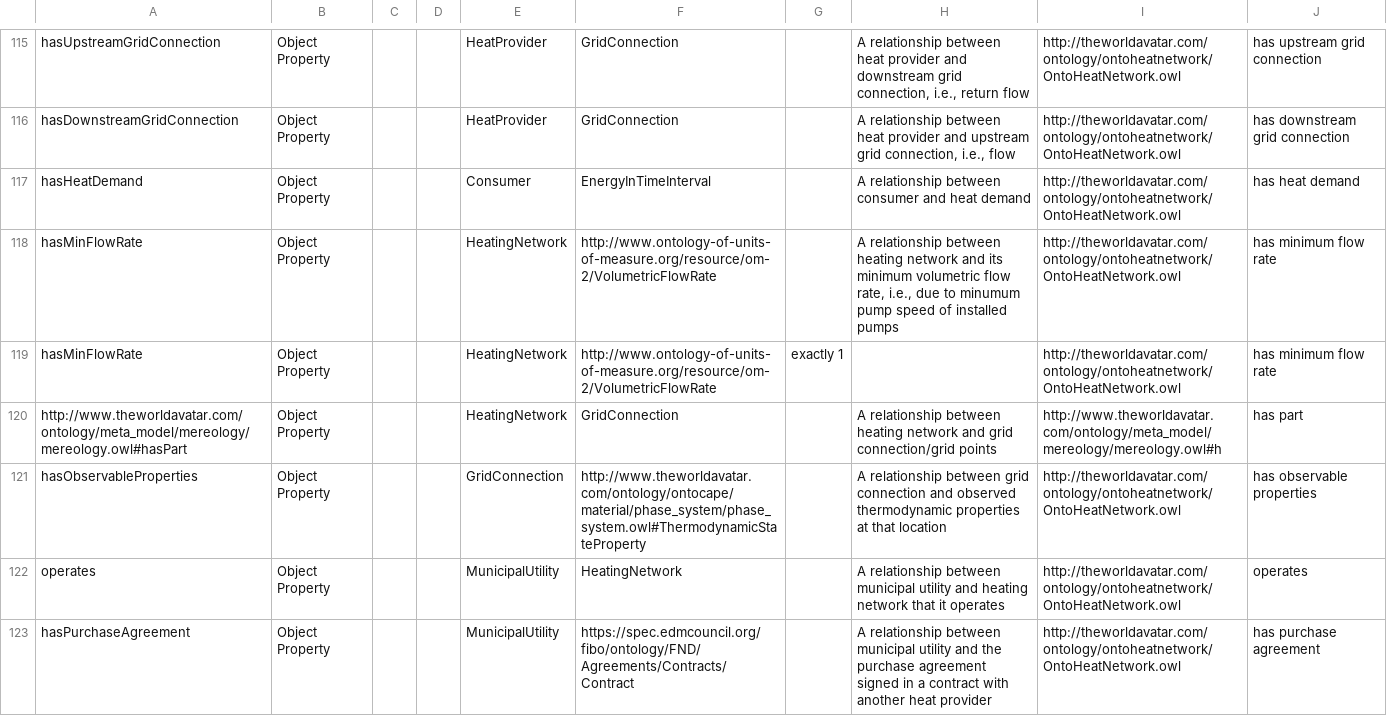
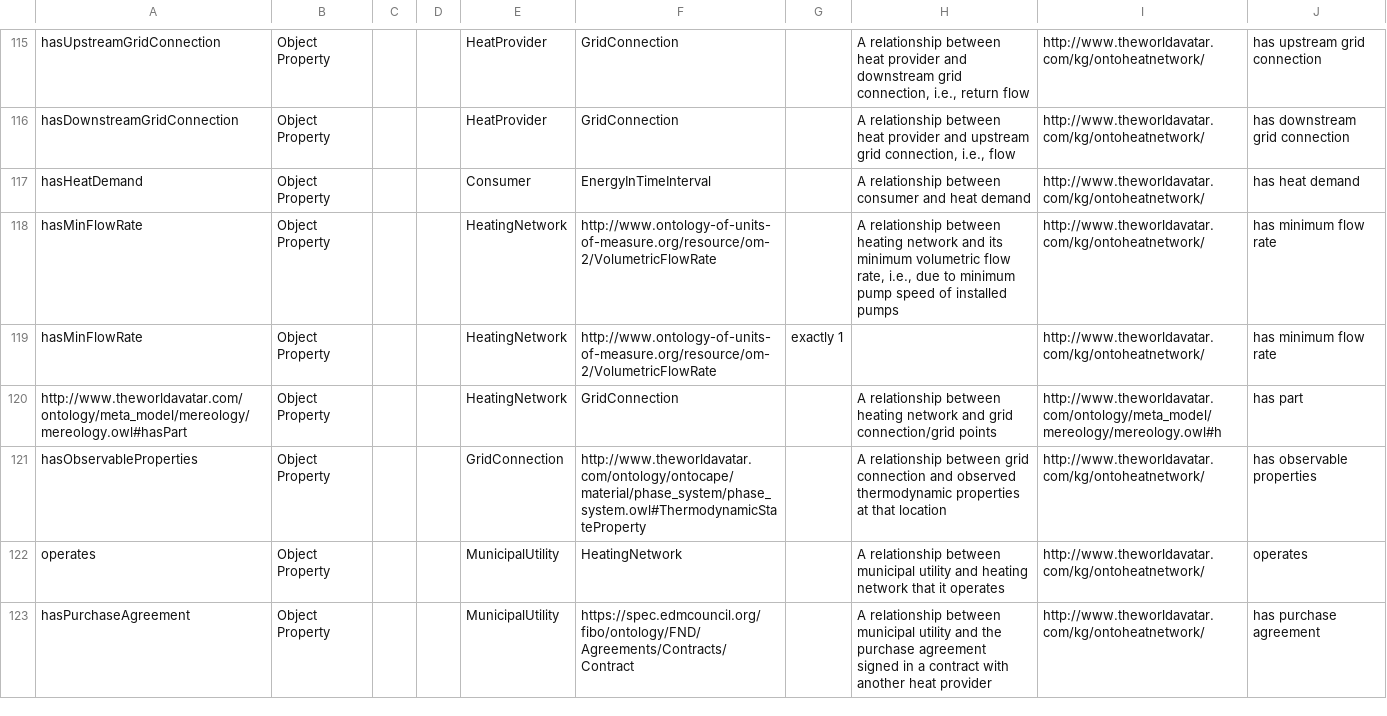
Before and after one commit to msff2/ontology, a CSV file: JPS_Ontology/ontology/ontoheatnetwork/ontoheatnetwork.csv, drawn as a sheet; only a part is shown, gaps mark what is left out; the diff covers the shown part only; the diff names each change by its address in the sheet, - before the commit and + after, or states it on an @@ line.

Commit message:
15-dev-district-heating-network-instantiation: changed the base URI of the district heating network ontology
The base URI of the ontology has been changed to " http://theworldavatar.com/kg/ontoheatnetwork/"
from "http://theworldavatar.com/ontology/ontoheatnetwork/OntoHeatNetwork.owl#"

In addition, some minor errors have also been fixed.

```diff
--- a/JPS_Ontology/ontology/ontoheatnetwork/ontoheatnetwork.csv
+++ b/JPS_Ontology/ontology/ontoheatnetwork/ontoheatnetwork.csv
-I115:I119: http://theworldavatar.com/ontology/ontoheatnetwork/OntoHeatNetwork.owl
+I115:I119: http://www.theworldavatar.com/kg/ontoheatnetwork/
-H118: …due to minumum pump speed…
+H118: …due to minimum pump speed…
-I121:I123: http://theworldavatar.com/ontology/ontoheatnetwork/OntoHeatNetwork.owl
+I121:I123: http://www.theworldavatar.com/kg/ontoheatnetwork/
```
Also changed, not shown: 80 edited cells elsewhere in this file, 1 other file.
